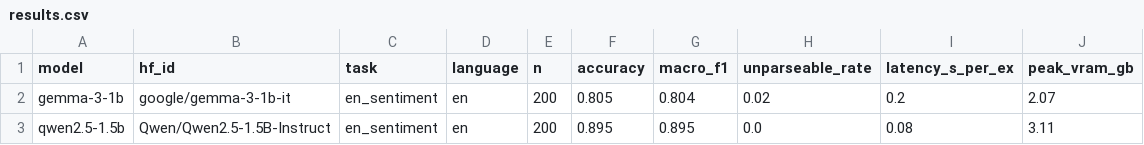
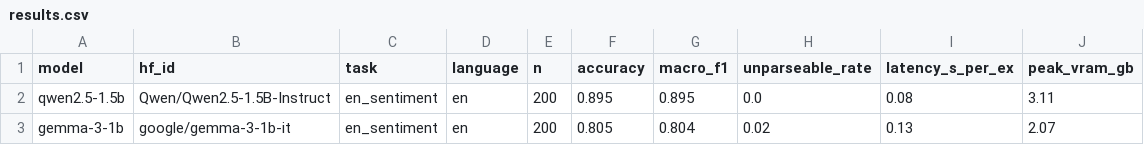
Before and after one commit to Ahmad-H-PS/llm-eval-harness, a CSV file: results/results.csv, drawn as a sheet; removed rows and columns are numbered as before the commit, all else as after; the diff names each change by its address in the sheet, - before the commit and + after, or states it on an @@ line.

```diff
--- a/results/results.csv
+++ b/results/results.csv
-row 2: gemma-3-1b | google/gemma-3-1b-it | en_sentiment | en | 200 | 0.805 | 0.804 | 0.02 | 0.2 | 2.07
+row 3: gemma-3-1b | google/gemma-3-1b-it | en_sentiment | en | 200 | 0.805 | 0.804 | 0.02 | 0.13 | 2.07
```
Also changed, not shown: 6 other files.
